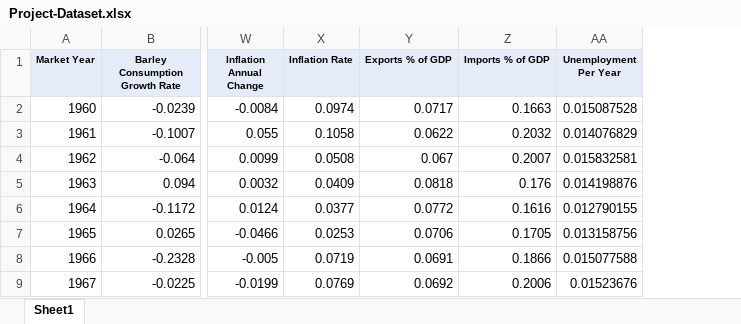
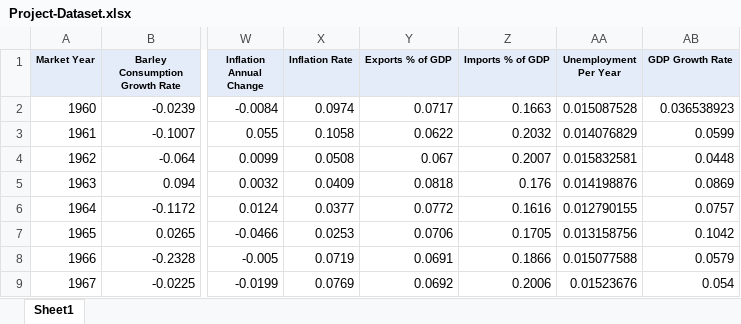
Before and after one commit to eqan/Starvation-Period-Analysis-And-Forecast, an Excel workbook: Project-Dataset.xlsx, sheet Sheet1, drawn as a sheet; only a part is shown, gaps mark what is left out; values as stored, in another font and other column widths than the file's, no borders; the diff names each change by its address in the sheet, - before the commit and + after, or states it on an @@ line.

```diff
--- a/Project-Dataset.xlsx (sheet Sheet1)
+++ b/Project-Dataset.xlsx (sheet Sheet1)
+column AB (GDP Growth Rate), rows 2-9: 0.036538923 | 0.0599 | 0.0448 | 0.0869 | 0.0757 | 0.1042 | 0.0579 | 0.054
```
Also changed, not shown: formulas that keep their value, 3 other files.
